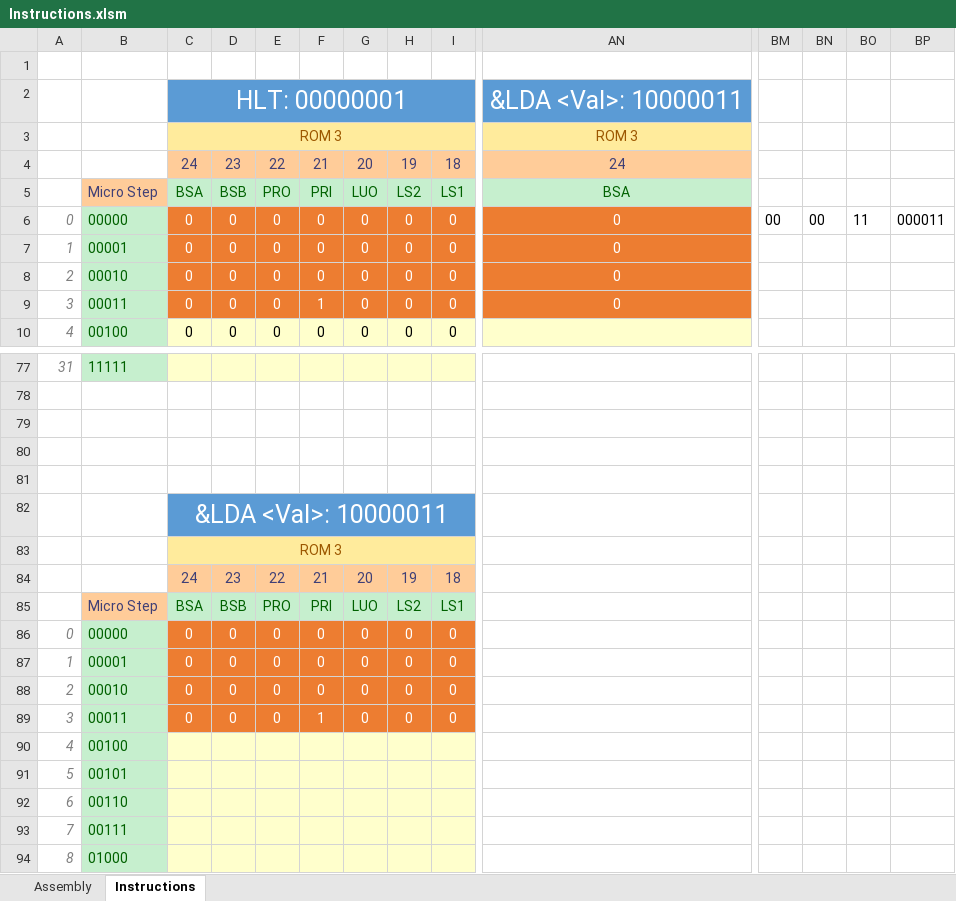
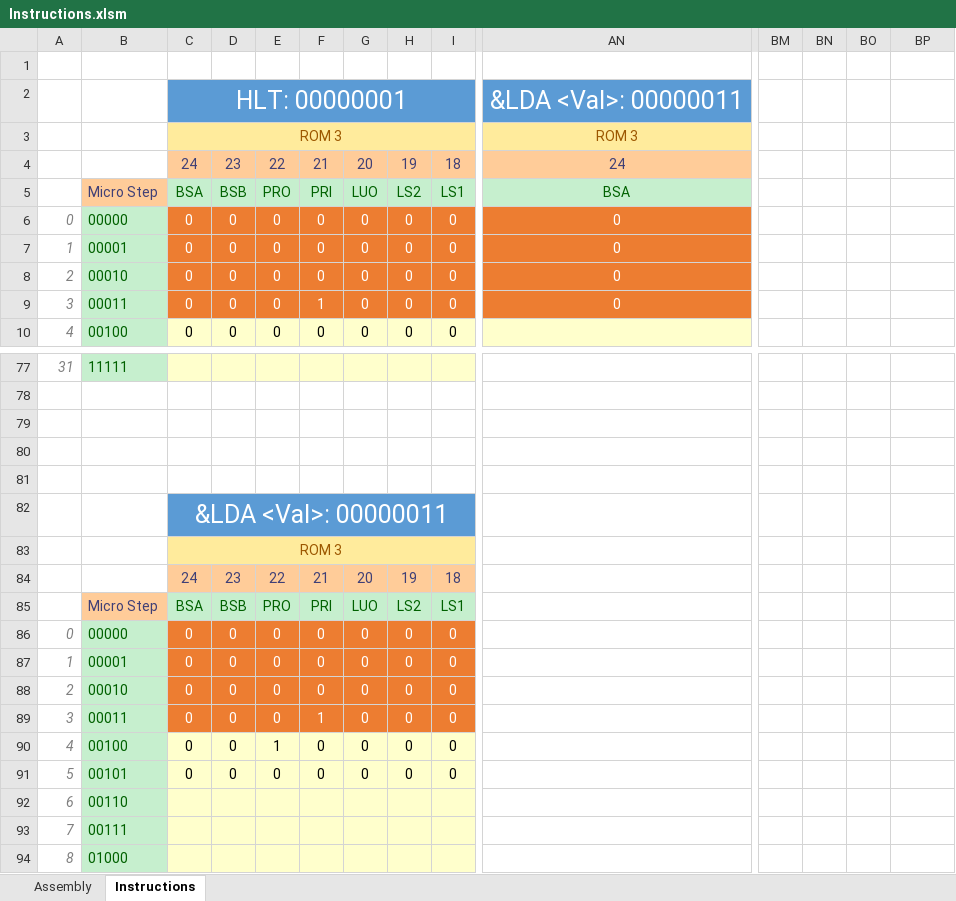
Before and after one commit to namrag10/8-BitComputer, an Excel workbook: Instructions.xlsm, sheet Instructions, drawn as a sheet; only a part is shown, gaps mark what is left out; values as stored, in another font and other column widths than the file's, no borders; conditional formats not drawn; removed rows and columns are numbered as before the commit, all else as after; rows hold the shown columns only; the diff names each change by its address in the sheet, - before the commit and + after, or states it on an @@ line.

```diff
--- a/Instructions.xlsm (sheet Instructions)
+++ b/Instructions.xlsm (sheet Instructions)
-AN2: &LDA <Val>: 10000011
+AN2: &LDA <Val>: 00000011
-BM6: 00
+BM6: (empty)
-BN6: 00
+BN6: (empty)
-BO6: 11
+BO6: (empty)
-BP6: 000011
+BP6: (empty)
-C82: &LDA <Val>: 10000011
+C82: &LDA <Val>: 00000011
-row 90: 4 | 00100
-row 91: 5 | 00101
+row 90: 4 | 00100 | 0 | 0 | 1 | 0 | 0 | 0 | 0
+row 91: 5 | 00101 | 0 | 0 | 0 | 0 | 0 | 0 | 0
```
Also changed, not shown: sheet Assembly, 23 other files.
